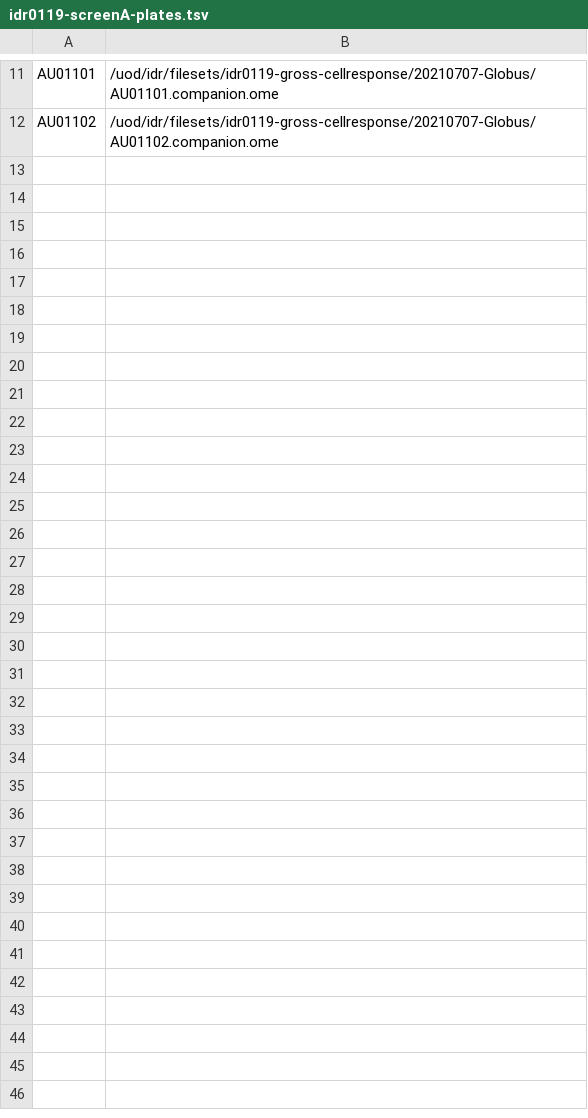
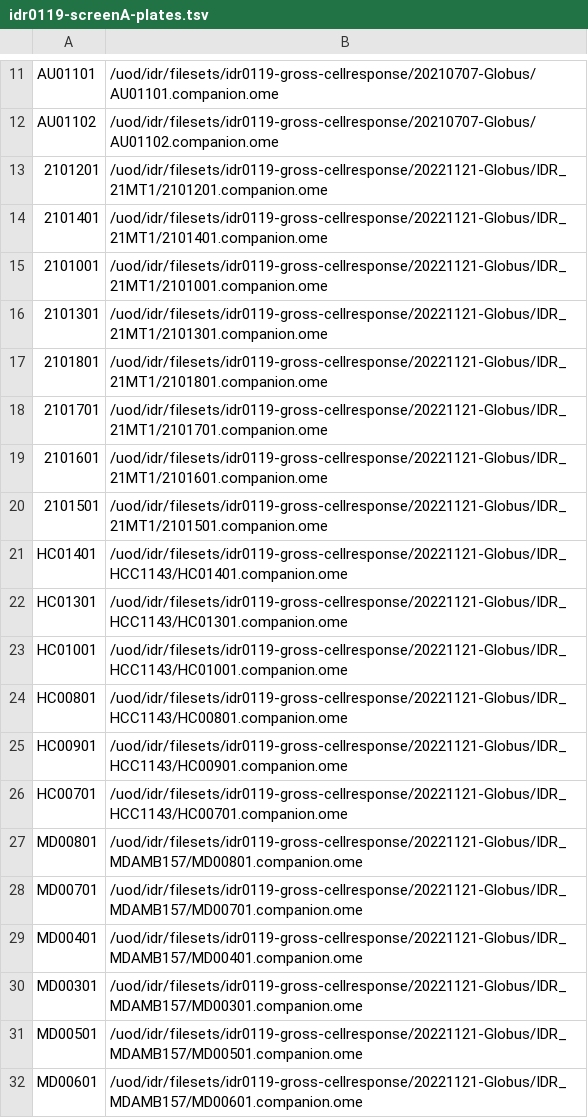
Before and after one commit to IDR/idr0119-gross-cellresponse, a TSV file: screenA/idr0119-screenA-plates.tsv, drawn as a sheet; only a part is shown, gaps mark what is left out; the diff names each change by its address in the sheet, - before the commit and + after, or states it on an @@ line.

Commit message:
Add missing plates

```diff
--- a/screenA/idr0119-screenA-plates.tsv
+++ b/screenA/idr0119-screenA-plates.tsv
+row 13: 2101201 | /uod/idr/filesets/idr0119-gross-cellresponse/20221121-Globus/IDR_21MT1/2101201.companion.ome
+row 14: 2101401 | /uod/idr/filesets/idr0119-gross-cellresponse/20221121-Globus/IDR_21MT1/2101401.companion.ome
+row 15: 2101001 | /uod/idr/filesets/idr0119-gross-cellresponse/20221121-Globus/IDR_21MT1/2101001.companion.ome
+row 16: 2101301 | /uod/idr/filesets/idr0119-gross-cellresponse/20221121-Globus/IDR_21MT1/2101301.companion.ome
+row 17: 2101801 | /uod/idr/filesets/idr0119-gross-cellresponse/20221121-Globus/IDR_21MT1/2101801.companion.ome
+row 18: 2101701 | /uod/idr/filesets/idr0119-gross-cellresponse/20221121-Globus/IDR_21MT1/2101701.companion.ome
+row 19: 2101601 | /uod/idr/filesets/idr0119-gross-cellresponse/20221121-Globus/IDR_21MT1/2101601.companion.ome
+row 20: 2101501 | /uod/idr/filesets/idr0119-gross-cellresponse/20221121-Globus/IDR_21MT1/2101501.companion.ome
+row 21: HC01401 | /uod/idr/filesets/idr0119-gross-cellresponse/20221121-Globus/IDR_HCC1143/HC01401.companion.ome
+row 22: HC01301 | /uod/idr/filesets/idr0119-gross-cellresponse/20221121-Globus/IDR_HCC1143/HC01301.companion.ome
+row 23: HC01001 | /uod/idr/filesets/idr0119-gross-cellresponse/20221121-Globus/IDR_HCC1143/HC01001.companion.ome
+row 24: HC00801 | /uod/idr/filesets/idr0119-gross-cellresponse/20221121-Globus/IDR_HCC1143/HC00801.companion.ome
+row 25: HC00901 | /uod/idr/filesets/idr0119-gross-cellresponse/20221121-Globus/IDR_HCC1143/HC00901.companion.ome
+row 26: HC00701 | /uod/idr/filesets/idr0119-gross-cellresponse/20221121-Globus/IDR_HCC1143/HC00701.companion.ome
+row 27: MD00801 | /uod/idr/filesets/idr0119-gross-cellresponse/20221121-Globus/IDR_MDAMB157/MD00801.companion.ome
+row 28: MD00701 | /uod/idr/filesets/idr0119-gross-cellresponse/20221121-Globus/IDR_MDAMB157/MD00701.companion.ome
+row 29: MD00401 | /uod/idr/filesets/idr0119-gross-cellresponse/20221121-Globus/IDR_MDAMB157/MD00401.companion.ome
+row 30: MD00301 | /uod/idr/filesets/idr0119-gross-cellresponse/20221121-Globus/IDR_MDAMB157/MD00301.companion.ome
+row 31: MD00501 | /uod/idr/filesets/idr0119-gross-cellresponse/20221121-Globus/IDR_MDAMB157/MD00501.companion.ome
+row 32: MD00601 | /uod/idr/filesets/idr0119-gross-cellresponse/20221121-Globus/IDR_MDAMB157/MD00601.companion.ome
```
